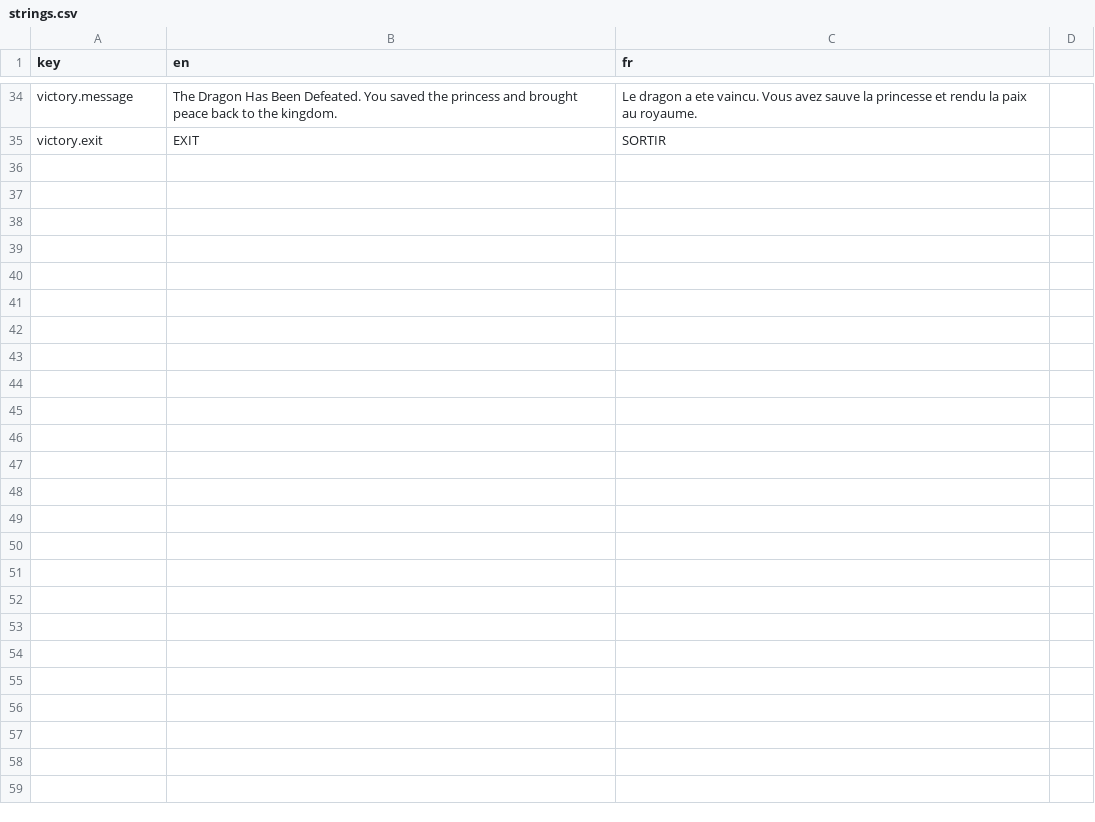
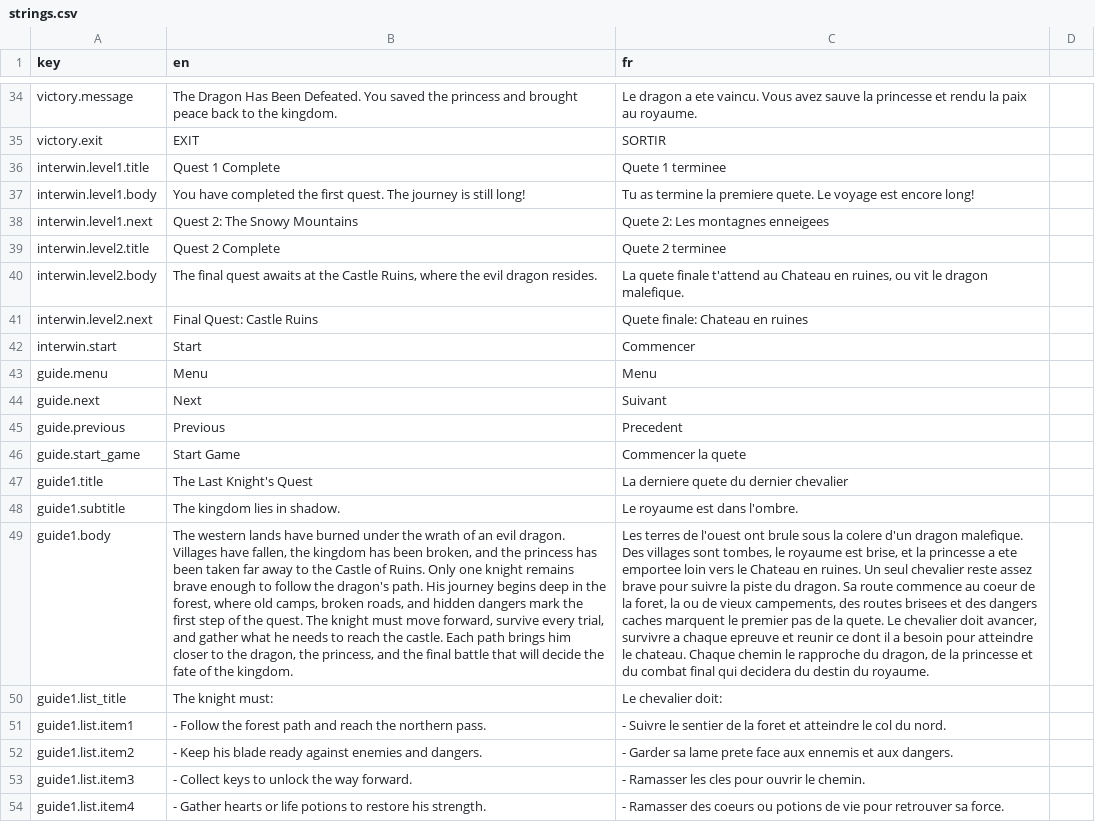
Before and after one commit to Crazy2themax/Game-Programming-Final-Project, a CSV file: Localization/strings.csv, drawn as a sheet; only a part is shown, gaps mark what is left out; the diff covers the shown part only; the diff names each change by its address in the sheet, - before the commit and + after, or states it on an @@ line.

Commit message:
Add guide scenes and transition logic for the knight's quest
- Introduced guide-scene-1 and guide-scene-2 scripts and scenes to provide narrative context for the player's journey.
- Implemented localization support for dynamic text updates based on the selected language.
- Added UI elements including labels and buttons for navigation between scenes.
- Created in-middle-level-win scene to display completion messages and transition to the next level.
- Included background images and styles for a cohesive visual experience.
- Established connections for button actions to navigate to the main menu, previous, and next scenes.

```diff
--- a/Localization/strings.csv
+++ b/Localization/strings.csv
+row 36: interwin.level1.title | Quest 1 Complete | Quete 1 terminee
+row 37: interwin.level1.body | You have completed the first quest. The journey is still long! | Tu as termine la premiere quete. Le voyage est encore long!
+row 38: interwin.level1.next | Quest 2: The Snowy Mountains | Quete 2: Les montagnes enneigees
+row 39: interwin.level2.title | Quest 2 Complete | Quete 2 terminee
+row 40: interwin.level2.body | The final quest awaits at the Castle Ruins, where the evil dragon resides. | La quete finale t'attend au Chateau en ruines, ou vit le dragon malefique.
+row 41: interwin.level2.next | Final Quest: Castle Ruins | Quete finale: Chateau en ruines
+row 42: interwin.start | Start | Commencer
+row 43: guide.menu | Menu | Menu
+row 44: guide.next | Next | Suivant
+row 45: guide.previous | Previous | Precedent
+row 46: guide.start_game | Start Game | Commencer la quete
+row 47: guide1.title | The Last Knight's Quest | La derniere quete du dernier chevalier
+row 48: guide1.subtitle | The kingdom lies in shadow. | Le royaume est dans l'ombre.
+row 49: guide1.body | The western lands have burned under the wrath of an evil dragon. Villages have fallen, the kingdom has been broken, and the princess has been taken far away to the Castle of Ruins. Only one knight remains brave enough to follow the dragon's path. His journey begins deep in the forest, where old camps, broken roads, and hidden dangers mark the first step of the quest. The knight must move forward, survive every trial, and gather what he needs to reach the castle. Each path brings him closer to the dragon, the princess, and the final battle that will decide the fate of the kingdom. | Les terres de l'ouest ont brule sous la colere d'un dragon malefique. Des villages sont tombes, le royaume est brise, et la princesse a ete emportee loin vers le Chateau en ruines. Un seul chevalier reste assez brave pour suivre la piste du dragon. Sa route commence au coeur de la foret, la ou de vieux campements, des routes brisees et des dangers caches marquent le premier pas de la quete. Le chevalier doit avancer, survivre a chaque epreuve et reunir ce dont il a besoin pour atteindre le chateau. Chaque chemin le rapproche du dragon, de la princesse et du combat final qui decidera du destin du royaume.
+row 50: guide1.list_title | The knight must: | Le chevalier doit:
+row 51: guide1.list.item1 | - Follow the forest path and reach the northern pass. | - Suivre le sentier de la foret et atteindre le col du nord.
+row 52: guide1.list.item2 | - Keep his blade ready against enemies and dangers. | - Garder sa lame prete face aux ennemis et aux dangers.
+row 53: guide1.list.item3 | - Collect keys to unlock the way forward. | - Ramasser les cles pour ouvrir le chemin.
+row 54: guide1.list.item4 | - Gather hearts or life potions to restore his strength. | - Ramasser des coeurs ou potions de vie pour retrouver sa force.
```
Also changed, not shown: 12 added rows elsewhere in this file, 24 other files.
